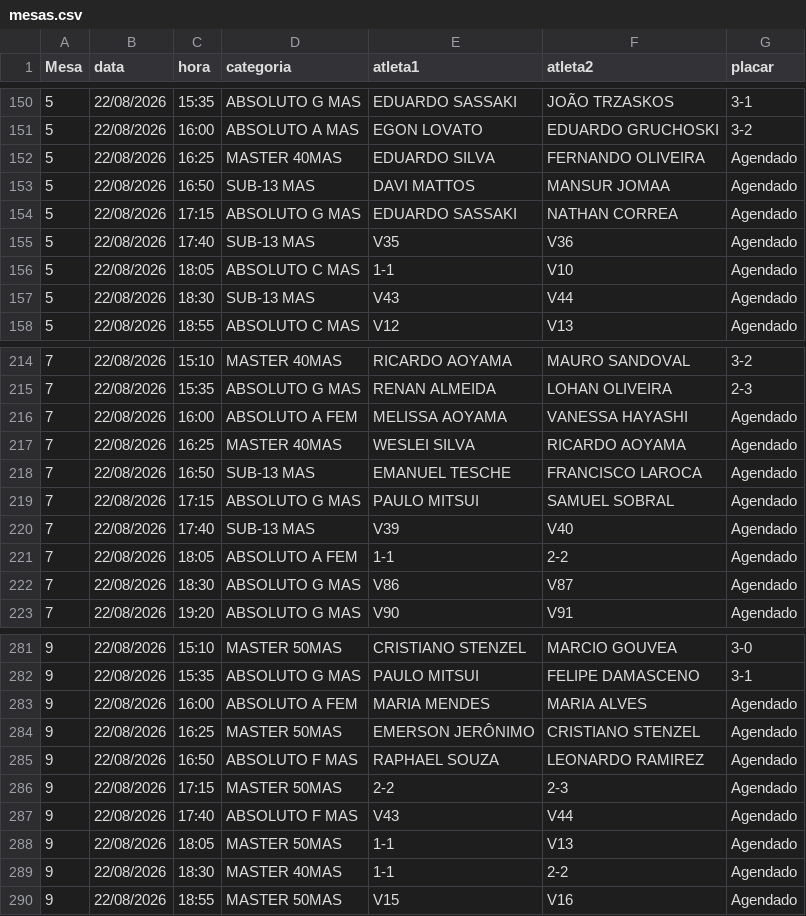
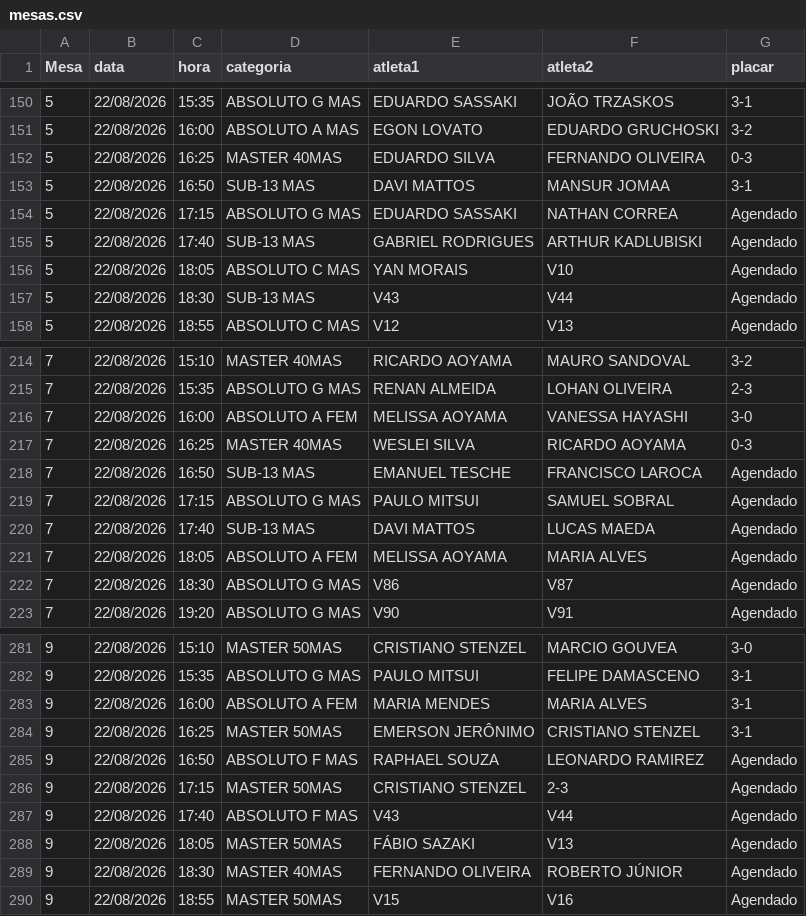
Before and after one commit to barratella/cbtmexport, a CSV file: mesas.csv, drawn as a sheet; only a part is shown, gaps mark what is left out; the diff covers the shown part only.

```diff
--- a/mesas.csv
+++ b/mesas.csv
@@ -151,7 +151,7 @@
 5;22/08/2026;16:00;ABSOLUTO A MAS;EGON LOVATO;EDUARDO GRUCHOSKI;3-2
-5;22/08/2026;16:25;MASTER 40MAS;EDUARDO SILVA;FERNANDO OLIVEIRA;Agendado
-5;22/08/2026;16:50;SUB-13 MAS;DAVI MATTOS;MANSUR JOMAA;Agendado
+5;22/08/2026;16:25;MASTER 40MAS;EDUARDO SILVA;FERNANDO OLIVEIRA;0-3
+5;22/08/2026;16:50;SUB-13 MAS;DAVI MATTOS;MANSUR JOMAA;3-1
 5;22/08/2026;17:15;ABSOLUTO G MAS;EDUARDO SASSAKI;NATHAN CORREA;Agendado
-5;22/08/2026;17:40;SUB-13 MAS;V35;V36;Agendado
-5;22/08/2026;18:05;ABSOLUTO C MAS;1-1;V10;Agendado
+5;22/08/2026;17:40;SUB-13 MAS;GABRIEL RODRIGUES;ARTHUR KADLUBISKI;Agendado
+5;22/08/2026;18:05;ABSOLUTO C MAS;YAN MORAIS;V10;Agendado
 5;22/08/2026;18:30;SUB-13 MAS;V43;V44;Agendado
@@ -215,8 +215,8 @@
 7;22/08/2026;15:35;ABSOLUTO G MAS;RENAN ALMEIDA;LOHAN OLIVEIRA;2-3
-7;22/08/2026;16:00;ABSOLUTO A FEM;MELISSA AOYAMA;VANESSA HAYASHI;Agendado
-7;22/08/2026;16:25;MASTER 40MAS;WESLEI SILVA;RICARDO AOYAMA;Agendado
+7;22/08/2026;16:00;ABSOLUTO A FEM;MELISSA AOYAMA;VANESSA HAYASHI;3-0
+7;22/08/2026;16:25;MASTER 40MAS;WESLEI SILVA;RICARDO AOYAMA;0-3
 7;22/08/2026;16:50;SUB-13 MAS;EMANUEL TESCHE;FRANCISCO LAROCA;Agendado
 7;22/08/2026;17:15;ABSOLUTO G MAS;PAULO MITSUI;SAMUEL SOBRAL;Agendado
-7;22/08/2026;17:40;SUB-13 MAS;V39;V40;Agendado
-7;22/08/2026;18:05;ABSOLUTO A FEM;1-1;2-2;Agendado
+7;22/08/2026;17:40;SUB-13 MAS;DAVI MATTOS;LUCAS MAEDA;Agendado
+7;22/08/2026;18:05;ABSOLUTO A FEM;MELISSA AOYAMA;MARIA ALVES;Agendado
 7;22/08/2026;18:30;ABSOLUTO G MAS;V86;V87;Agendado
@@ -282,9 +282,9 @@
 9;22/08/2026;15:35;ABSOLUTO G MAS;PAULO MITSUI;FELIPE DAMASCENO;3-1
-9;22/08/2026;16:00;ABSOLUTO A FEM;MARIA MENDES;MARIA ALVES;Agendado
-9;22/08/2026;16:25;MASTER 50MAS;EMERSON JERÔNIMO;CRISTIANO STENZEL;Agendado
+9;22/08/2026;16:00;ABSOLUTO A FEM;MARIA MENDES;MARIA ALVES;3-1
+9;22/08/2026;16:25;MASTER 50MAS;EMERSON JERÔNIMO;CRISTIANO STENZEL;3-1
 9;22/08/2026;16:50;ABSOLUTO F MAS;RAPHAEL SOUZA;LEONARDO RAMIREZ;Agendado
-9;22/08/2026;17:15;MASTER 50MAS;2-2;2-3;Agendado
+9;22/08/2026;17:15;MASTER 50MAS;CRISTIANO STENZEL;2-3;Agendado
 9;22/08/2026;17:40;ABSOLUTO F MAS;V43;V44;Agendado
-9;22/08/2026;18:05;MASTER 50MAS;1-1;V13;Agendado
-9;22/08/2026;18:30;MASTER 40MAS;1-1;2-2;Agendado
+9;22/08/2026;18:05;MASTER 50MAS;FÁBIO SAZAKI;V13;Agendado
+9;22/08/2026;18:30;MASTER 40MAS;FERNANDO OLIVEIRA;ROBERTO JÚNIOR;Agendado
 9;22/08/2026;18:55;MASTER 50MAS;V15;V16;Agendado
```
Also changed, not shown: 60 edited cells elsewhere in this file, categorias.csv, rating_simulado.csv, 6 other files.
